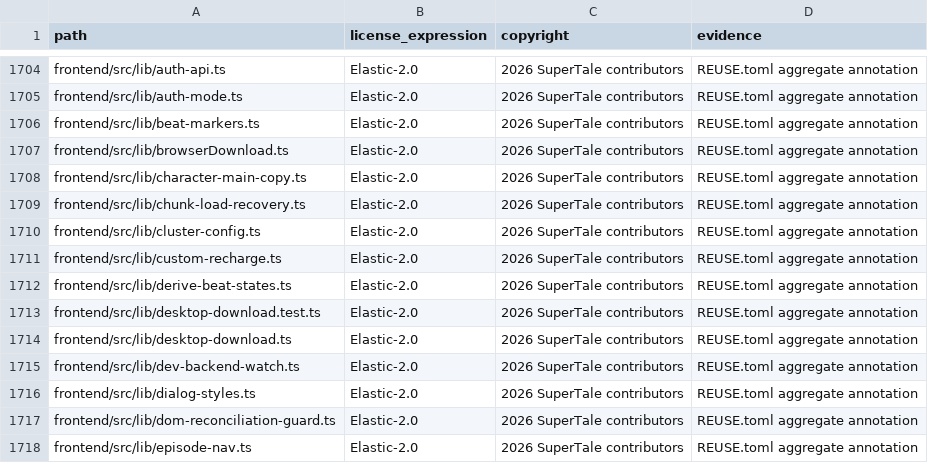
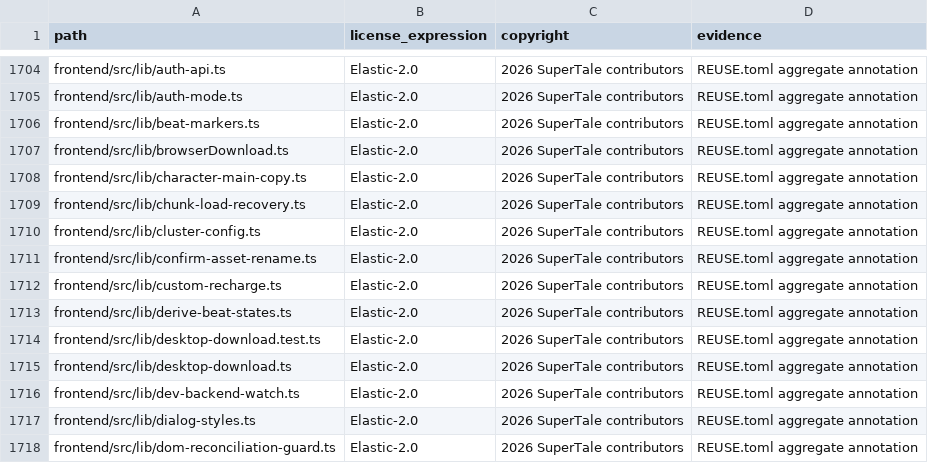
Before and after one commit to ChrisNguyenUS/dramaclaw, a CSV file: license-inventory.csv, drawn as a sheet; only a part is shown, gaps mark what is left out; the shorter side is filled out with more unchanged rows; the diff names each change by its address in the sheet, - before the commit and + after, or states it on an @@ line.

Commit message:
fix(assets): confirm renames before changing asset IDs (#808)
* fix(assets): confirm renames before changing asset IDs

Signed-off-by: Ryan <ryan.pro.1024@gmail.com>

* fix(confirm): keep Escape on the pending confirmation

Signed-off-by: Ryan <ryan.pro.1024@gmail.com>

---------

Signed-off-by: Ryan <ryan.pro.1024@gmail.com>
Co-authored-by: handan <44134530+Handanhhhy@users.noreply.github.com>

```diff
--- a/license-inventory.csv
+++ b/license-inventory.csv
+row 1711: frontend/src/lib/confirm-asset-rename.ts | Elastic-2.0 | 2026 SuperTale contributors | REUSE.toml aggregate annotation
```
Also changed, not shown: 12 other files.
